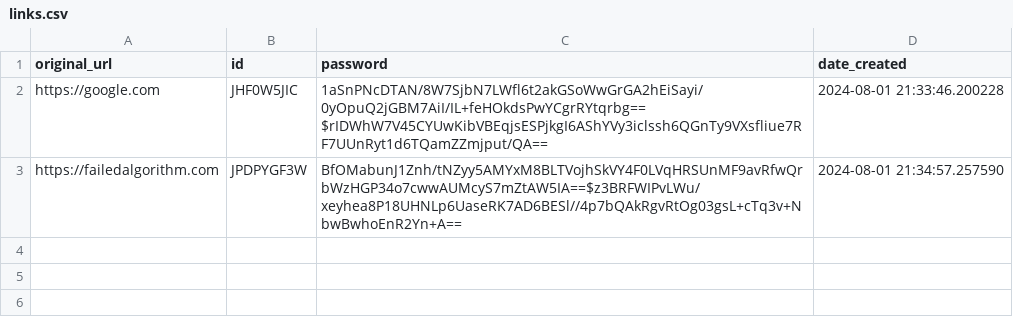
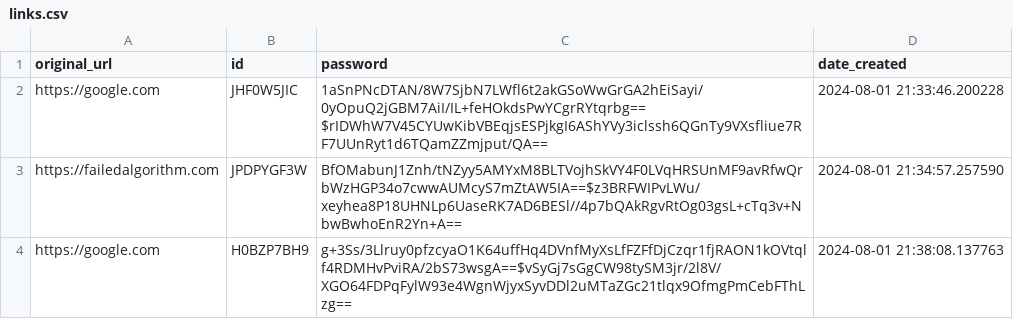
Before and after one commit to Gage-BCCA/ZeroExfil, a CSV file: src/links.csv, drawn as a sheet; the diff names each change by its address in the sheet, - before the commit and + after, or states it on an @@ line.

```diff
--- a/src/links.csv
+++ b/src/links.csv
+row 4: https://google.com | H0BZP7BH9 | g+3Ss/3Llruy0pfzcyaO1K64uffHq4DVnfMyXsLfFZFfDjCzqr1fjRAON1kOVtqlf4RDMHvPviRA/2bS73wsgA==$vSyGj7sGgCW98tySM3jr/2l8V/XGO64FDPqFylW93e4WgnWjyxSyvDDl2uMTaZGc21tlqx9OfmgPmCebFThLzg== | 2024-08-01 21:38:08.137763
```
Also changed, not shown: 1 other file.
